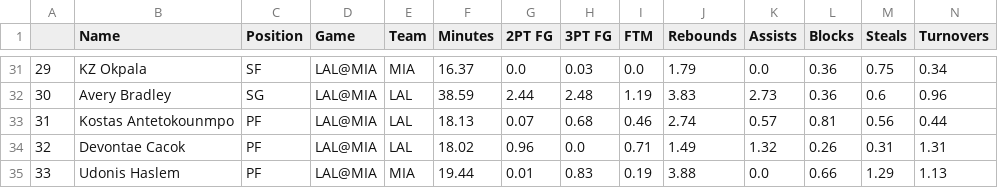
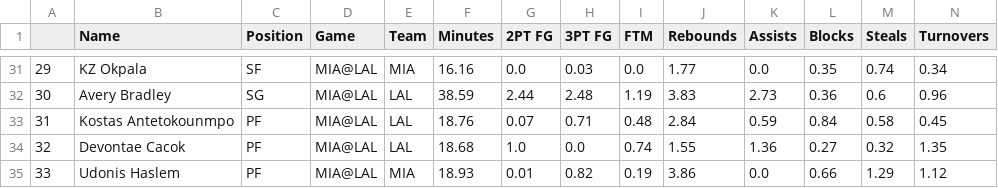
Before and after one commit to BerkeleySportsAnalytics/sagb-site, a CSV file: dfs/inputs/statline.csv, drawn as a sheet; only a part is shown, gaps mark what is left out; the diff covers the shown part only; the diff names each change by its address in the sheet, - before the commit and + after, or states it on an @@ line.

```diff
--- a/dfs/inputs/statline.csv
+++ b/dfs/inputs/statline.csv
-D31:D35 (Game): LAL@MIA
+D31:D35 (Game): MIA@LAL
-F31 (Minutes): 16.37
+F31 (Minutes): 16.16
-J31 (Rebounds): 1.79
+J31 (Rebounds): 1.77
-L31 (Blocks): 0.36
+L31 (Blocks): 0.35
-M31 (Steals): 0.75
+M31 (Steals): 0.74
-F33 (Minutes): 18.13
+F33 (Minutes): 18.76
-H33 (3PT FG): 0.68
+H33 (3PT FG): 0.71
-I33 (FTM): 0.46
+I33 (FTM): 0.48
-J33 (Rebounds): 2.74
+J33 (Rebounds): 2.84
-K33 (Assists): 0.57
+K33 (Assists): 0.59
-L33 (Blocks): 0.81
+L33 (Blocks): 0.84
-M33 (Steals): 0.56
+M33 (Steals): 0.58
-N33 (Turnovers): 0.44
+N33 (Turnovers): 0.45
-F34 (Minutes): 18.02
+F34 (Minutes): 18.68
-G34 (2PT FG): 0.96
+G34 (2PT FG): 1.0
-I34 (FTM): 0.71
+I34 (FTM): 0.74
-J34 (Rebounds): 1.49
+J34 (Rebounds): 1.55
-K34 (Assists): 1.32
+K34 (Assists): 1.36
-L34 (Blocks): 0.26
+L34 (Blocks): 0.27
-M34 (Steals): 0.31
+M34 (Steals): 0.32
-N34 (Turnovers): 1.31
+N34 (Turnovers): 1.35
-F35 (Minutes): 19.44
+F35 (Minutes): 18.93
-H35 (3PT FG): 0.83
+H35 (3PT FG): 0.82
-J35 (Rebounds): 3.88
+J35 (Rebounds): 3.86
-N35 (Turnovers): 1.13
+N35 (Turnovers): 1.12
```
Also changed, not shown: 3 added rows, 3 removed rows and 77 edited cells elsewhere in this file, dfs/inputs/dfs.csv, 5 other files.
